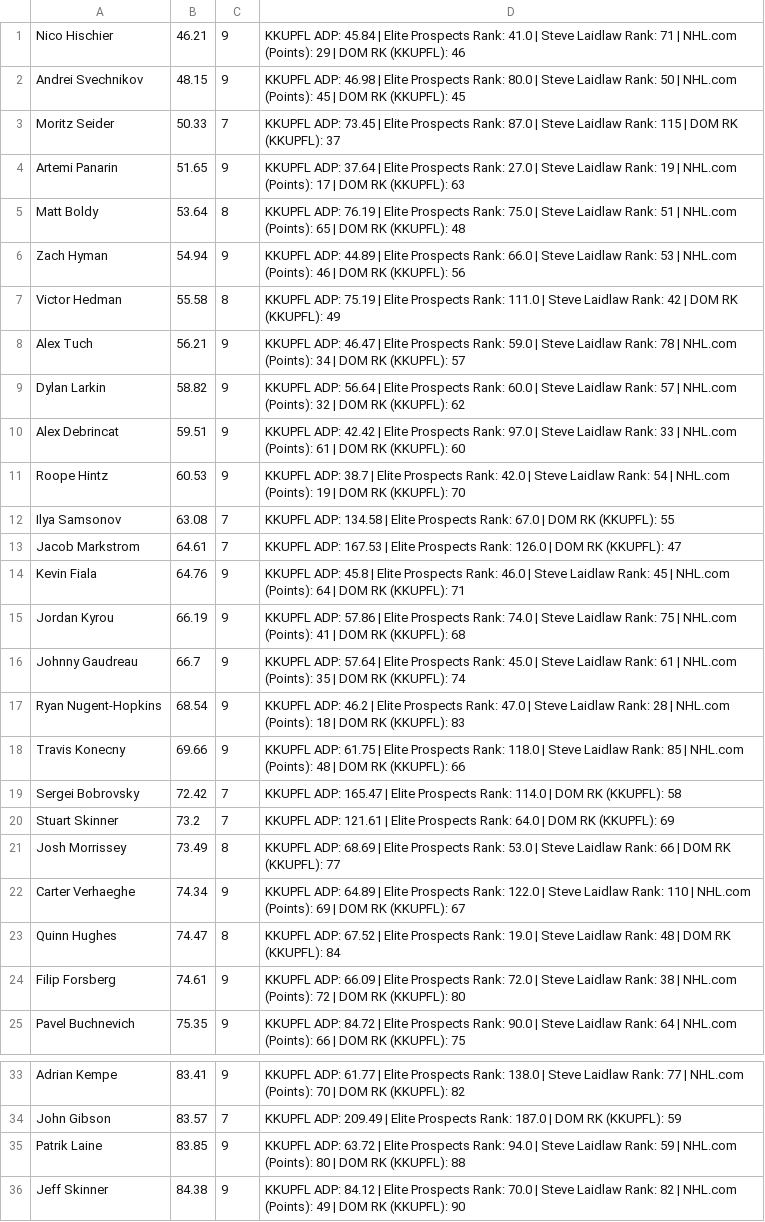
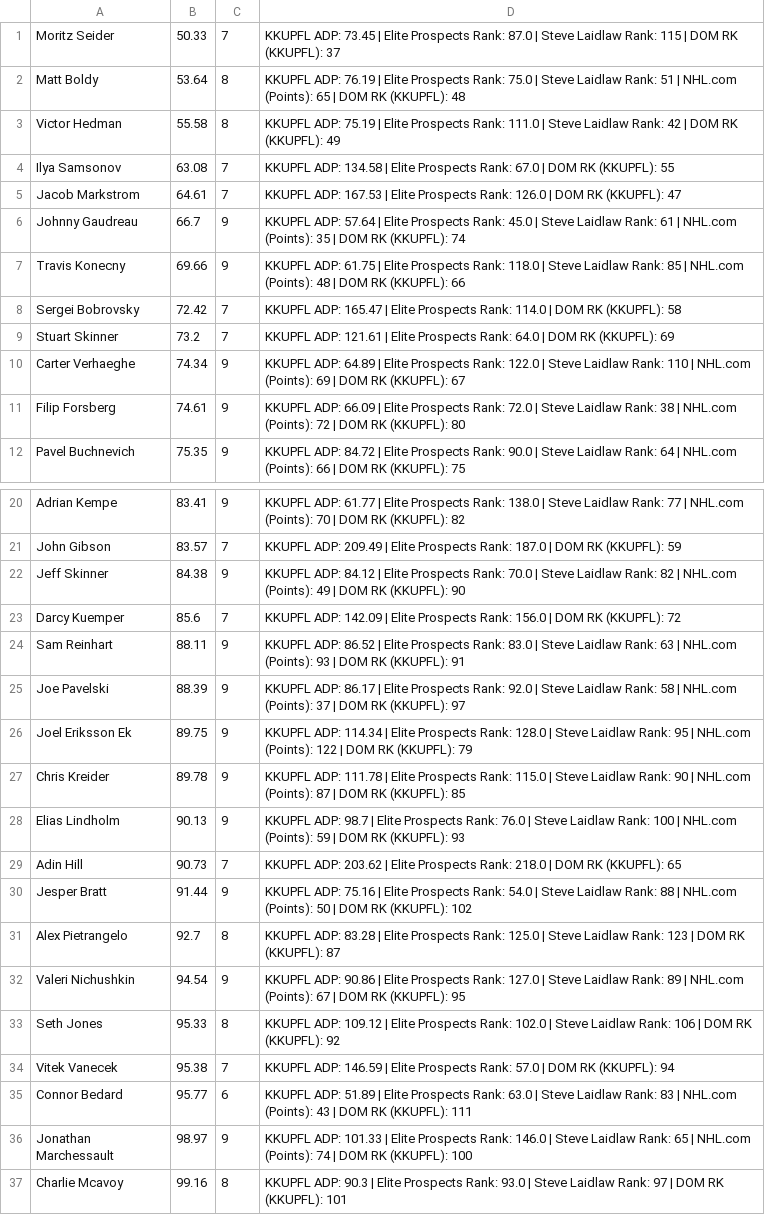
Before and after one commit to indigobuffalo/fantasy-projections, a CSV file: output/kkupfl_ranks.csv, drawn as a sheet; only a part is shown, gaps mark what is left out; the shorter side is filled out with more unchanged rows; the diff covers the shown part only.

```diff
--- a/output/kkupfl_ranks.csv
+++ b/output/kkupfl_ranks.csv
@@ -1,18 +1,7 @@
-Nico Hischier,46.21,9,  KKUPFL ADP: 45.84  |  Elite Prospects Rank: 41.0  |  Steve Laidlaw Rank: 71  |  NHL.com (Points): 29  |  DOM RK (KKUPFL): 46
-Andrei Svechnikov,48.15,9,  KKUPFL ADP: 46.98  |  Elite Prospects Rank: 80.0  |  Steve Laidlaw Rank: 50  |  NHL.com (Points): 45  |  DOM RK (KKUPFL): 45
 Moritz Seider,50.33,7,  KKUPFL ADP: 73.45  |  Elite Prospects Rank: 87.0  |  Steve Laidlaw Rank: 115  |  DOM RK (KKUPFL): 37
-Artemi Panarin,51.65,9,  KKUPFL ADP: 37.64  |  Elite Prospects Rank: 27.0  |  Steve Laidlaw Rank: 19  |  NHL.com (Points): 17  |  DOM RK (KKUPFL): 63
 Matt Boldy,53.64,8,  KKUPFL ADP: 76.19  |  Elite Prospects Rank: 75.0  |  Steve Laidlaw Rank: 51  |  NHL.com (Points): 65  |  DOM RK (KKUPFL): 48
-Zach Hyman,54.94,9,  KKUPFL ADP: 44.89  |  Elite Prospects Rank: 66.0  |  Steve Laidlaw Rank: 53  |  NHL.com (Points): 46  |  DOM RK (KKUPFL): 56
 Victor Hedman,55.58,8,  KKUPFL ADP: 75.19  |  Elite Prospects Rank: 111.0  |  Steve Laidlaw Rank: 42  |  DOM RK (KKUPFL): 49
-Alex Tuch,56.21,9,  KKUPFL ADP: 46.47  |  Elite Prospects Rank: 59.0  |  Steve Laidlaw Rank: 78  |  NHL.com (Points): 34  |  DOM RK (KKUPFL): 57
-Dylan Larkin,58.82,9,  KKUPFL ADP: 56.64  |  Elite Prospects Rank: 60.0  |  Steve Laidlaw Rank: 57  |  NHL.com (Points): 32  |  DOM RK (KKUPFL): 62
-Alex Debrincat,59.51,9,  KKUPFL ADP: 42.42  |  Elite Prospects Rank: 97.0  |  Steve Laidlaw Rank: 33  |  NHL.com (Points): 61  |  DOM RK (KKUPFL): 60
-Roope Hintz,60.53,9,  KKUPFL ADP: 38.7  |  Elite Prospects Rank: 42.0  |  Steve Laidlaw Rank: 54  |  NHL.com (Points): 19  |  DOM RK (KKUPFL): 70
 Ilya Samsonov,63.08,7,  KKUPFL ADP: 134.58  |  Elite Prospects Rank: 67.0  |  DOM RK (KKUPFL): 55
 Jacob Markstrom,64.61,7,  KKUPFL ADP: 167.53  |  Elite Prospects Rank: 126.0  |  DOM RK (KKUPFL): 47
-Kevin Fiala,64.76,9,  KKUPFL ADP: 45.8  |  Elite Prospects Rank: 46.0  |  Steve Laidlaw Rank: 45  |  NHL.com (Points): 64  |  DOM RK (KKUPFL): 71
-Jordan Kyrou,66.19,9,  KKUPFL ADP: 57.86  |  Elite Prospects Rank: 74.0  |  Steve Laidlaw Rank: 75  |  NHL.com (Points): 41  |  DOM RK (KKUPFL): 68
 Johnny Gaudreau,66.7,9,  KKUPFL ADP: 57.64  |  Elite Prospects Rank: 45.0  |  Steve Laidlaw Rank: 61  |  NHL.com (Points): 35  |  DOM RK (KKUPFL): 74
-Ryan Nugent-Hopkins,68.54,9,  KKUPFL ADP: 46.2  |  Elite Prospects Rank: 47.0  |  Steve Laidlaw Rank: 28  |  NHL.com (Points): 18  |  DOM RK (KKUPFL): 83
 Travis Konecny,69.66,9,  KKUPFL ADP: 61.75  |  Elite Prospects Rank: 118.0  |  Steve Laidlaw Rank: 85  |  NHL.com (Points): 48  |  DOM RK (KKUPFL): 66
@@ -20,5 +9,3 @@ Sergei Bobrovsky,72.42,7,  KKUPFL ADP: 165.47  |  Elite Prospects Rank: 114.0  |
 Stuart Skinner,73.2,7,  KKUPFL ADP: 121.61  |  Elite Prospects Rank: 64.0  |  DOM RK (KKUPFL): 69
-Josh Morrissey,73.49,8,  KKUPFL ADP: 68.69  |  Elite Prospects Rank: 53.0  |  Steve Laidlaw Rank: 66  |  DOM RK (KKUPFL): 77
 Carter Verhaeghe,74.34,9,  KKUPFL ADP: 64.89  |  Elite Prospects Rank: 122.0  |  Steve Laidlaw Rank: 110  |  NHL.com (Points): 69  |  DOM RK (KKUPFL): 67
-Quinn Hughes,74.47,8,  KKUPFL ADP: 67.52  |  Elite Prospects Rank: 19.0  |  Steve Laidlaw Rank: 48  |  DOM RK (KKUPFL): 84
 Filip Forsberg,74.61,9,  KKUPFL ADP: 66.09  |  Elite Prospects Rank: 72.0  |  Steve Laidlaw Rank: 38  |  NHL.com (Points): 72  |  DOM RK (KKUPFL): 80
@@ -34,3 +21,2 @@ Adrian Kempe,83.41,9,  KKUPFL ADP: 61.77  |  Elite Prospects Rank: 138.0  |  Ste
 John Gibson,83.57,7,  KKUPFL ADP: 209.49  |  Elite Prospects Rank: 187.0  |  DOM RK (KKUPFL): 59
-Patrik Laine,83.85,9,  KKUPFL ADP: 63.72  |  Elite Prospects Rank: 94.0  |  Steve Laidlaw Rank: 59  |  NHL.com (Points): 80  |  DOM RK (KKUPFL): 88
 Jeff Skinner,84.38,9,  KKUPFL ADP: 84.12  |  Elite Prospects Rank: 70.0  |  Steve Laidlaw Rank: 82  |  NHL.com (Points): 49  |  DOM RK (KKUPFL): 90
```
Also changed, not shown: 3 removed rows elsewhere in this file, output/pa_ranks.csv, 3 other files.
